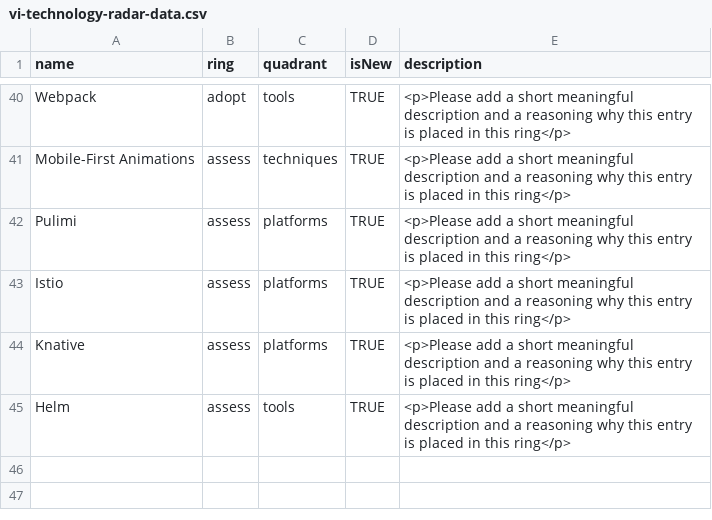
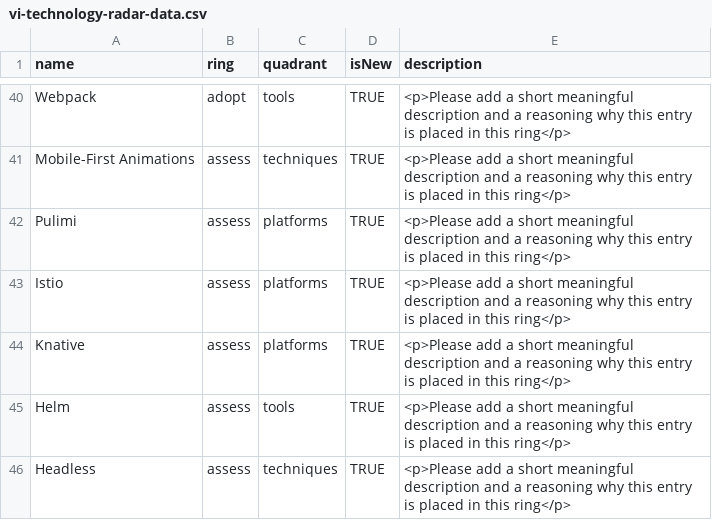
Before and after one commit to rhafner/technology-radar, a CSV file: vi-technology-radar-data.csv, drawn as a sheet; only a part is shown, gaps mark what is left out.

Commit message:
added "headless"

```diff
--- a/vi-technology-radar-data.csv
+++ b/vi-technology-radar-data.csv
@@ -45 +45,2 @@ Knative,assess,platforms,TRUE,"<p>Please add a short meaningful description and
 Helm,assess,tools,TRUE,"<p>Please add a short meaningful description and a reasoning why this entry is placed in this ring</p>"
+Headless,assess,techniques,TRUE,"<p>Please add a short meaningful description and a reasoning why this entry is placed in this ring</p>"
```
